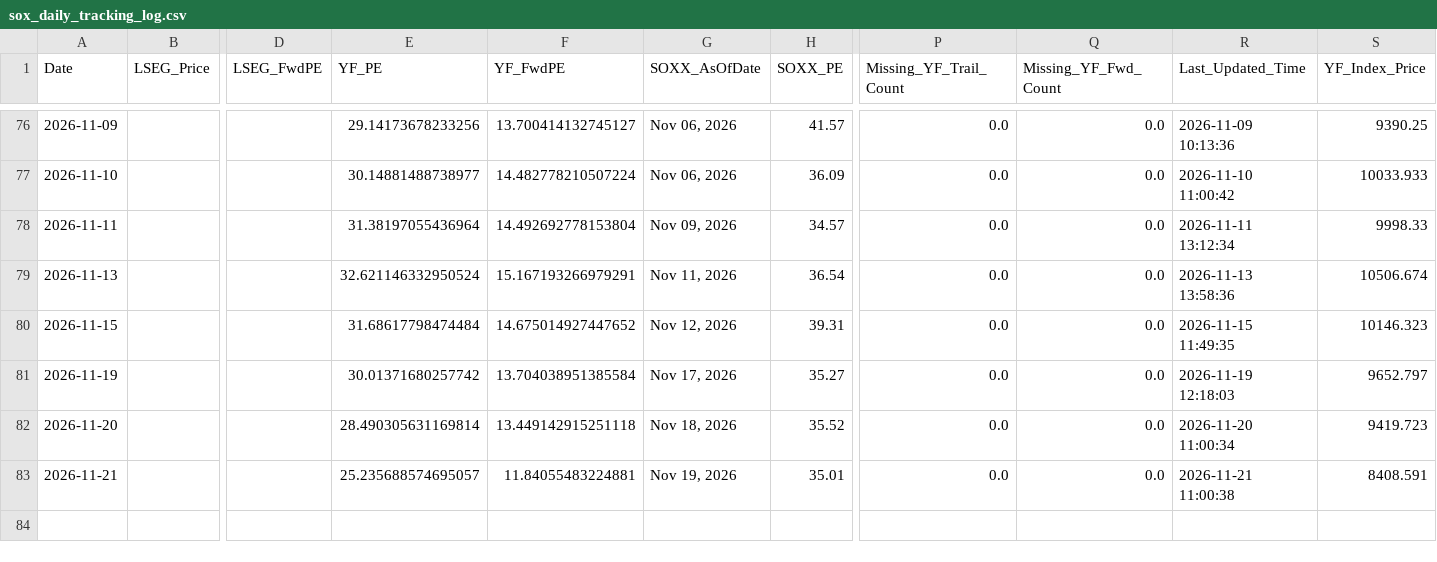
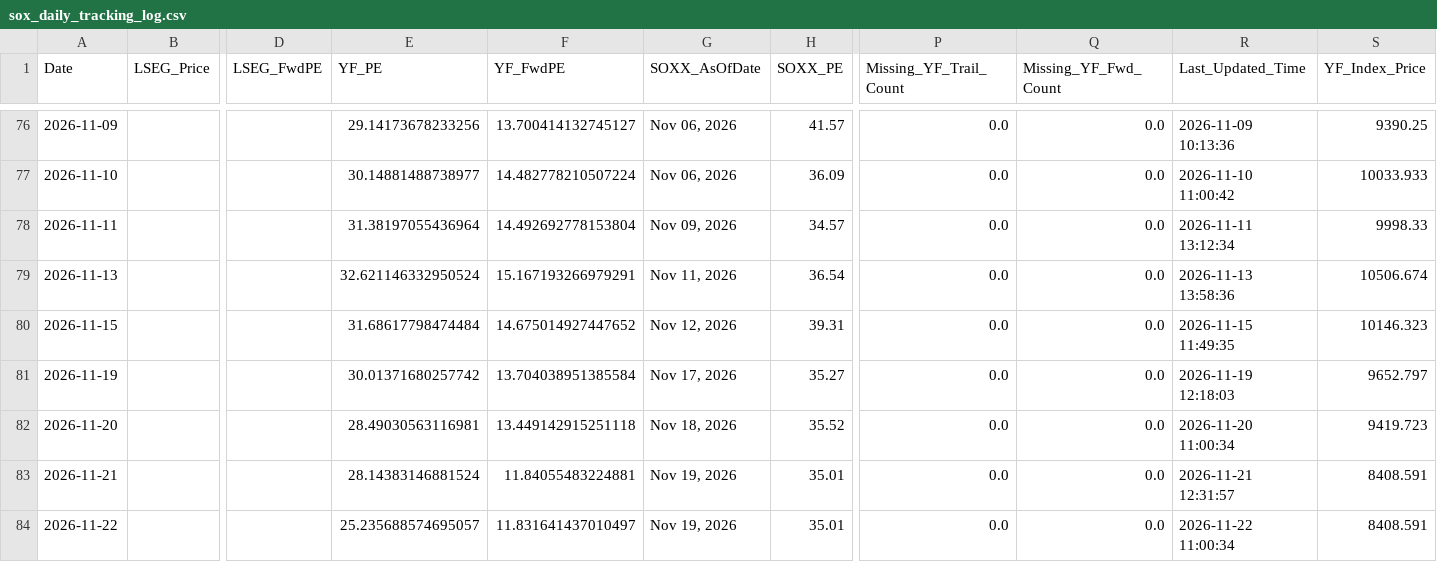
Before and after one commit to Wiimandy/sox-pe-river, a CSV file: sox_daily_tracking_log.csv, drawn as a sheet; only a part is shown, gaps mark what is left out; rows hold the shown columns only; the diff names each change by its address in the sheet, - before the commit and + after, or states it on an @@ line.

Commit message:
Auto-update SOX LSEG/yfinance proxy data

```diff
--- a/sox_daily_tracking_log.csv
+++ b/sox_daily_tracking_log.csv
-E82 (YF_PE): 28.490305631169814
+E82 (YF_PE): 28.49030563116981
-E83 (YF_PE): 25.235688574695057
+E83 (YF_PE): 28.14383146881524
-R83 (Last_Updated_Time): 2026-11-21 11:00:38
+R83 (Last_Updated_Time): 2026-11-21 12:31:57
+row 84: 2026-11-22 |  |  | 25.235688574695057 | 11.831641437010497 | Nov 19, 2026 | 35.01 | 0.0 | 0.0 | 2026-11-22 11:00:34 | 8408.591
```
